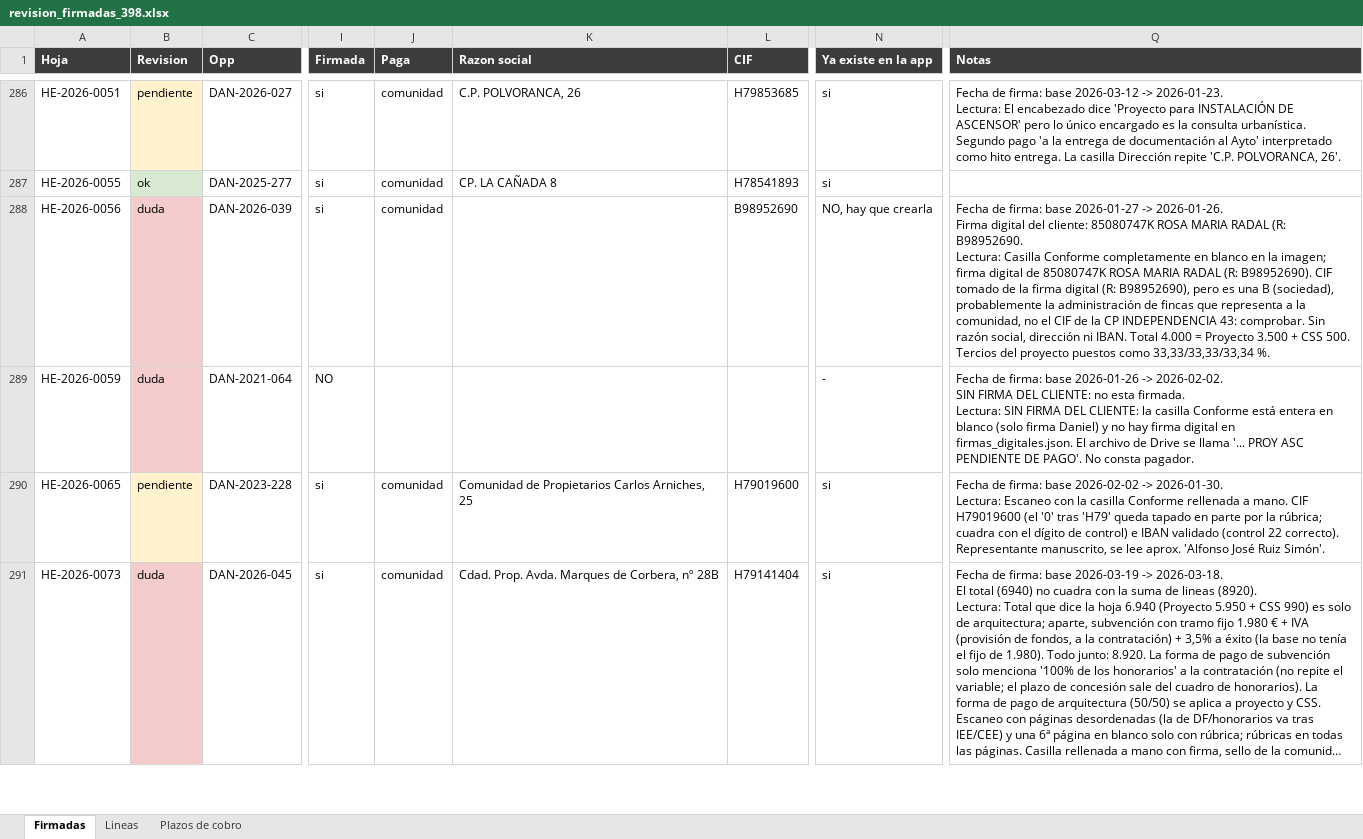
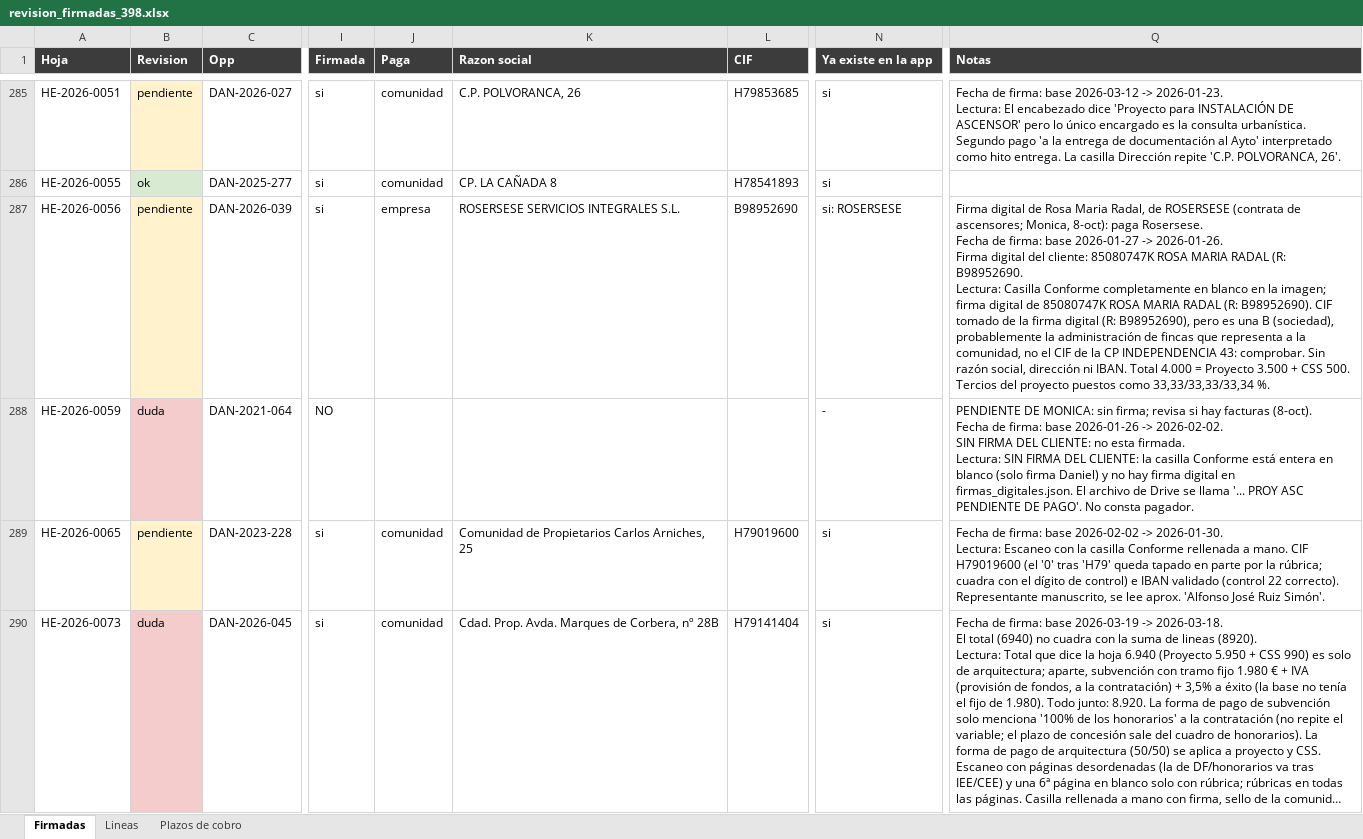
Before and after one commit to Accesalia/Accesalia, an Excel workbook: docs/revision_firmadas_398.xlsx, sheet Firmadas, drawn as a sheet; only a part is shown, gaps mark what is left out; long unchanged cells end in …; values as stored, in another font and other column widths than the file's, no borders; addresses are those after the commit; ↵ is a line break in a cell; the diff covers the shown part only; the diff names each change by its address in the sheet, - before the commit and + after, or states it on an @@ line.

```diff
--- a/docs/revision_firmadas_398.xlsx (sheet Firmadas)
+++ b/docs/revision_firmadas_398.xlsx (sheet Firmadas)
-B287 (Revision): duda
+B287 (Revision): pendiente
-B287 fill: #F4CCCC
+B287 fill: #FFF2CC
-J287 (Paga): comunidad
+J287 (Paga): empresa
-K287 (Razon social): (empty)
+K287 (Razon social): ROSERSESE SERVICIOS INTEGRALES S.L.
-N287 (Ya existe en la app): NO, hay que crearla
+N287 (Ya existe en la app): si: ROSERSESE
-Q287 (Notas): Fecha de…
+Q287 (Notas): Firma digital de Rosa Maria Radal, de ROSERSESE (contrata de ascensores; Monica, 8-oct): paga Rosersese. ↵ Fecha de…
-Q288 (Notas): Fecha de…
+Q288 (Notas): PENDIENTE DE MONICA: sin firma; revisa si hay facturas (8-oct). ↵ Fecha de…
```
Also changed, not shown: 2 removed rows, 123 edited cells and cell formats elsewhere in this sheet, sheet Lineas, sheet Plazos de cobro, 3 other files.
